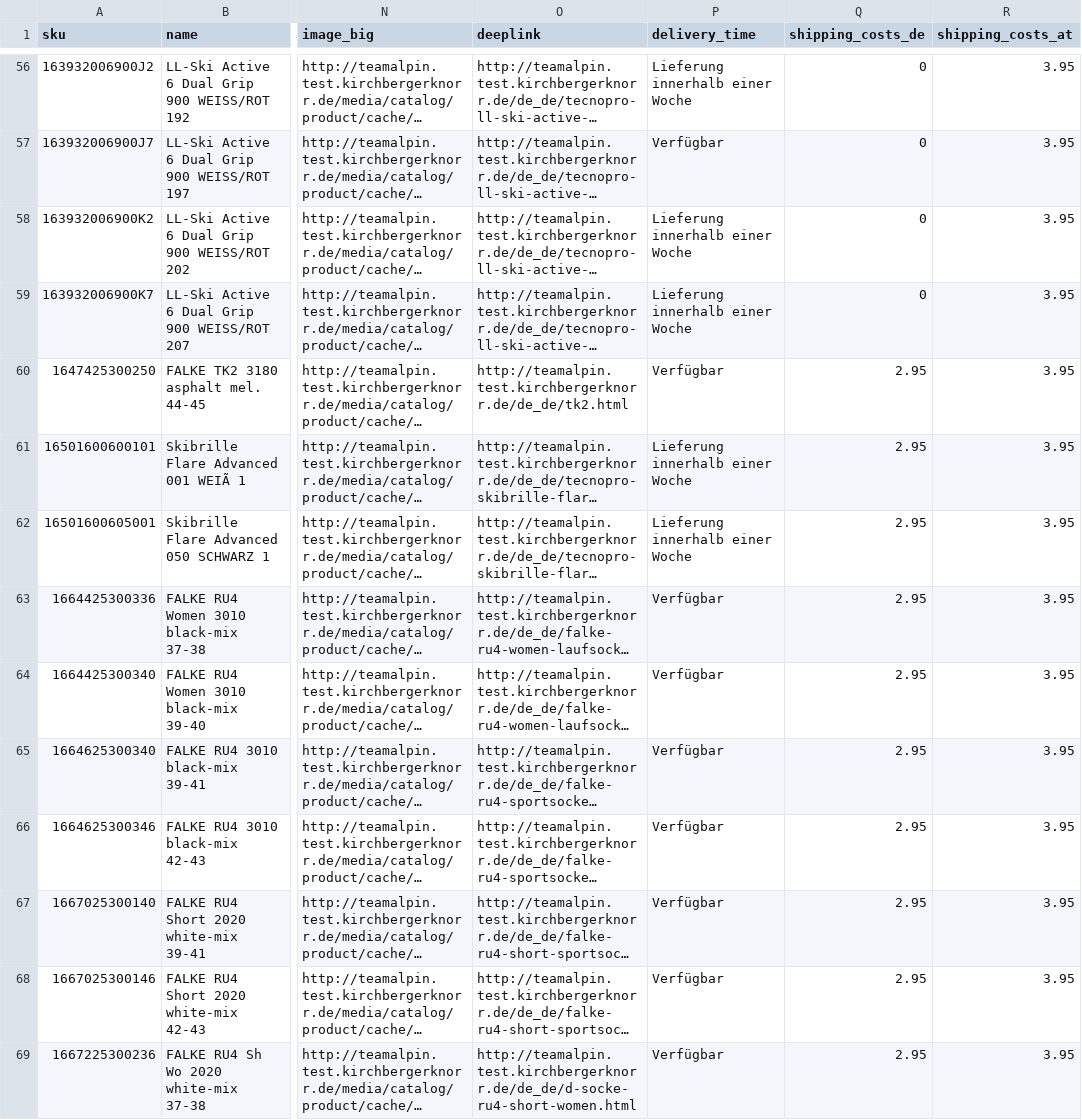
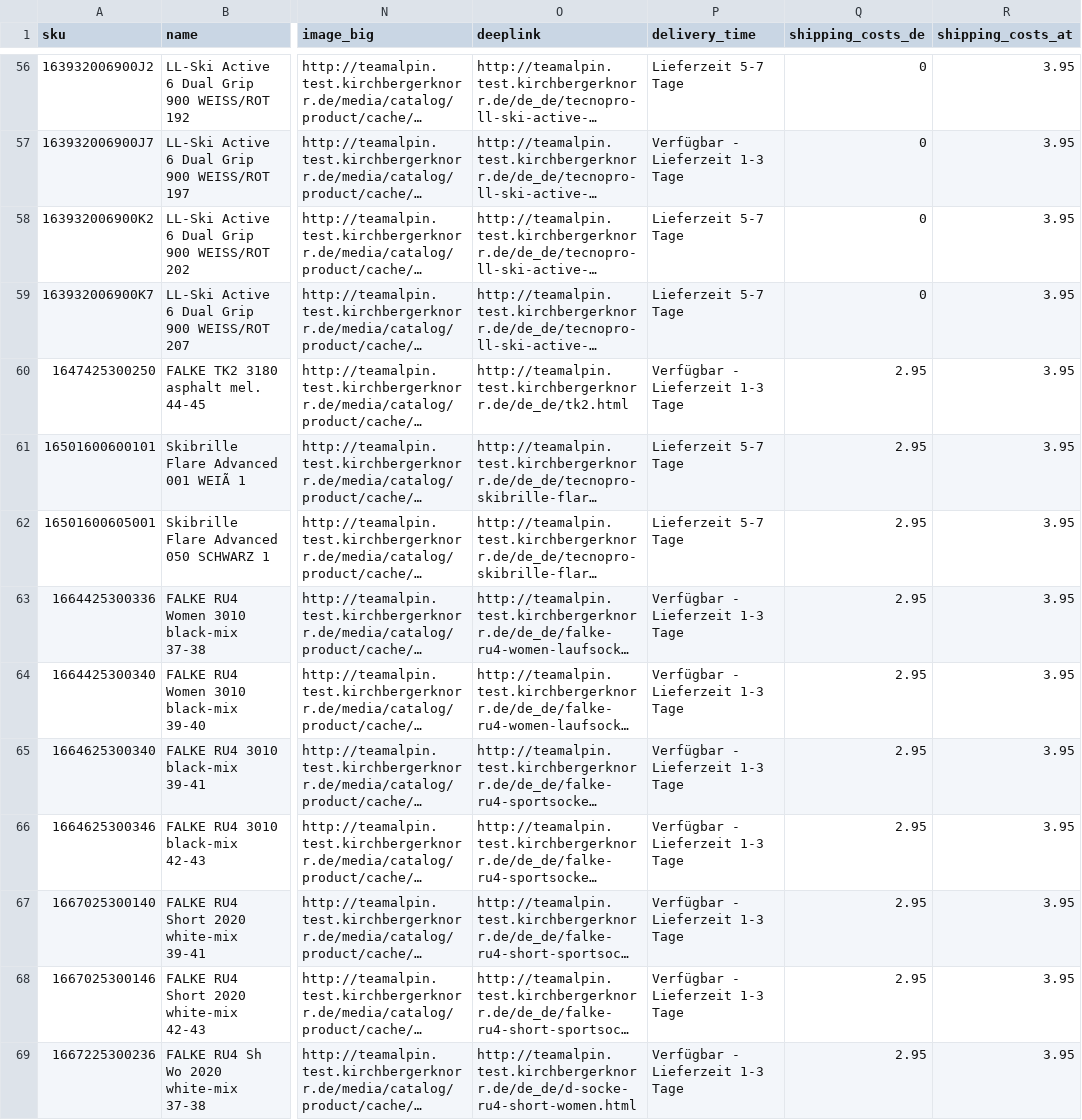
Before and after one commit to kirchbergerknorr/Kirchbergerknorr_GoogleBase, a CSV file: examples/googlebase.csv, drawn as a sheet; only a part is shown, gaps mark what is left out; long unchanged cells end in …; the diff covers the shown part only; the diff names each change by its address in the sheet, - before the commit and + after, or states it on an @@ line.

```diff
--- a/examples/googlebase.csv
+++ b/examples/googlebase.csv
-P56 (delivery_time): Lieferung innerhalb einer Woche
+P56 (delivery_time): Lieferzeit 5-7 Tage
-P57 (delivery_time): Verfügbar
+P57 (delivery_time): Verfügbar - Lieferzeit 1-3 Tage
-P58:P59 (delivery_time): Lieferung innerhalb einer Woche
+P58:P59 (delivery_time): Lieferzeit 5-7 Tage
-P60 (delivery_time): Verfügbar
+P60 (delivery_time): Verfügbar - Lieferzeit 1-3 Tage
-P61:P62 (delivery_time): Lieferung innerhalb einer Woche
+P61:P62 (delivery_time): Lieferzeit 5-7 Tage
-P63:P69 (delivery_time): Verfügbar
+P63:P69 (delivery_time): Verfügbar - Lieferzeit 1-3 Tage
```
Also changed, not shown: 82 edited cells elsewhere in this file, 1 other file.
